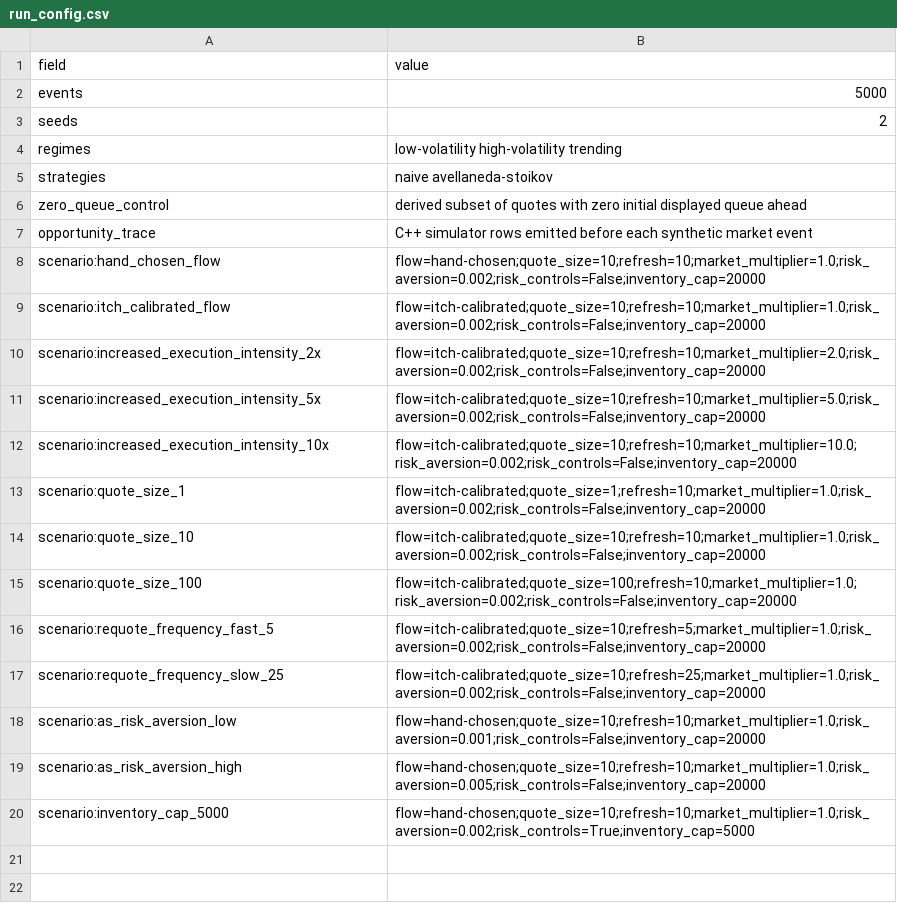
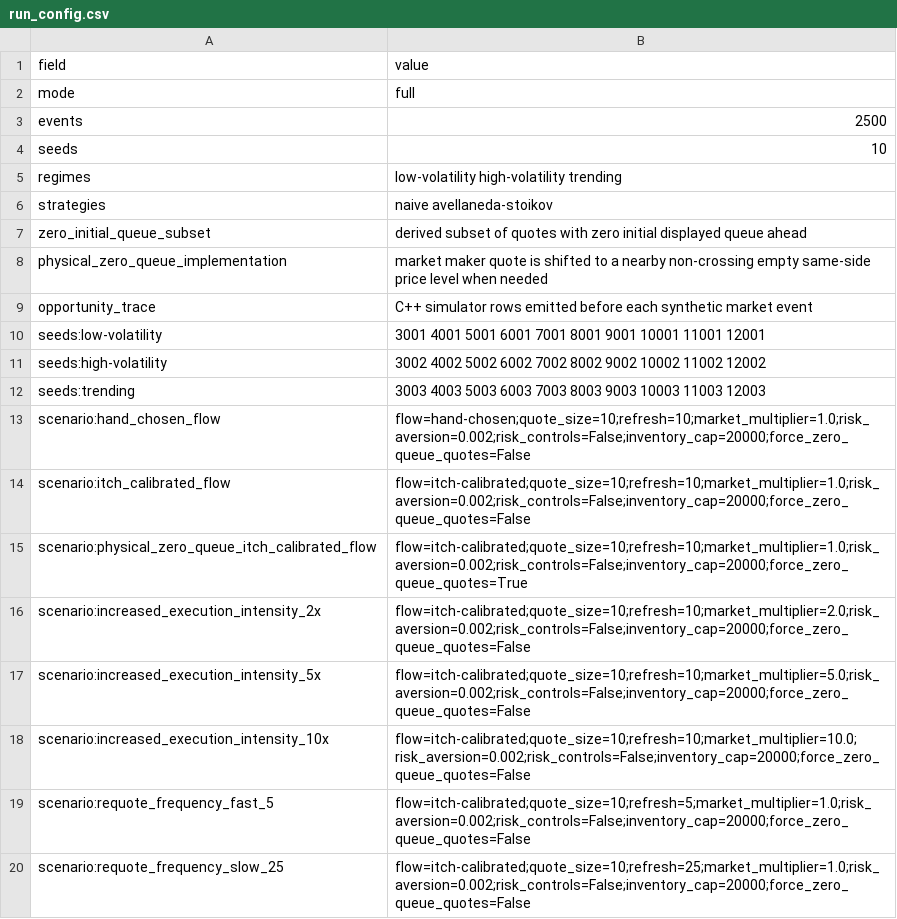
Before and after one commit to AnshDani2004/cpp-limit-order-book-market-maker, a CSV file: artifacts/fill_diagnostics/run_config.csv, drawn as a sheet.

Commit message:
Add focused fill-rate diagnostics pass

```diff
--- a/artifacts/fill_diagnostics/run_config.csv
+++ b/artifacts/fill_diagnostics/run_config.csv
@@ -1,20 +1,20 @@
 field,value
-events,5000
-seeds,2
+mode,full
+events,2500
+seeds,10
 regimes,low-volatility high-volatility trending
 strategies,naive avellaneda-stoikov
-zero_queue_control,derived subset of quotes with zero initial displayed queue ahead
+zero_initial_queue_subset,derived subset of quotes with zero initial displayed queue ahead
+physical_zero_queue_implementation,market maker quote is shifted to a nearby non-crossing empty same-side price level when needed
 opportunity_trace,C++ simulator rows emitted before each synthetic market event
-scenario:hand_chosen_flow,flow=hand-chosen;quote_size=10;refresh=10;market_multiplier=1.0;risk_aversion=0.002;risk_controls=False;inventory_cap=20000
-scenario:itch_calibrated_flow,flow=itch-calibrated;quote_size=10;refresh=10;market_multiplier=1.0;risk_aversion=0.002;risk_controls=False;inventory_cap=20000
-scenario:increased_execution_intensity_2x,flow=itch-calibrated;quote_size=10;refresh=10;market_multiplier=2.0;risk_aversion=0.002;risk_controls=False;inventory_cap=20000
-scenario:increased_execution_intensity_5x,flow=itch-calibrated;quote_size=10;refresh=10;market_multiplier=5.0;risk_aversion=0.002;risk_controls=False;inventory_cap=20000
-scenario:increased_execution_intensity_10x,flow=itch-calibrated;quote_size=10;refresh=10;market_multiplier=10.0;risk_aversion=0.002;risk_controls=False;inventory_cap=20000
-scenario:quote_size_1,flow=itch-calibrated;quote_size=1;refresh=10;market_multiplier=1.0;risk_aversion=0.002;risk_controls=False;inventory_cap=20000
-scenario:quote_size_10,flow=itch-calibrated;quote_size=10;refresh=10;market_multiplier=1.0;risk_aversion=0.002;risk_controls=False;inventory_cap=20000
-scenario:quote_size_100,flow=itch-calibrated;quote_size=100;refresh=10;market_multiplier=1.0;risk_aversion=0.002;risk_controls=False;inventory_cap=20000
-scenario:requote_frequency_fast_5,flow=itch-calibrated;quote_size=10;refresh=5;market_multiplier=1.0;risk_aversion=0.002;risk_controls=False;inventory_cap=20000
-scenario:requote_frequency_slow_25,flow=itch-calibrated;quote_size=10;refresh=25;market_multiplier=1.0;risk_aversion=0.002;risk_controls=False;inventory_cap=20000
-scenario:as_risk_aversion_low,flow=hand-chosen;quote_size=10;refresh=10;market_multiplier=1.0;risk_aversion=0.001;risk_controls=False;inventory_cap=20000
-scenario:as_risk_aversion_high,flow=hand-chosen;quote_size=10;refresh=10;market_multiplier=1.0;risk_aversion=0.005;risk_controls=False;inventory_cap=20000
-scenario:inventory_cap_5000,flow=hand-chosen;quote_size=10;refresh=10;market_multiplier=1.0;risk_aversion=0.002;risk_controls=True;inventory_cap=5000
+seeds:low-volatility,3001 4001 5001 6001 7001 8001 9001 10001 11001 12001
+seeds:high-volatility,3002 4002 5002 6002 7002 8002 9002 10002 11002 12002
+seeds:trending,3003 4003 5003 6003 7003 8003 9003 10003 11003 12003
+scenario:hand_chosen_flow,flow=hand-chosen;quote_size=10;refresh=10;market_multiplier=1.0;risk_aversion=0.002;risk_controls=False;inventory_cap=20000;force_zero_queue_quotes=False
+scenario:itch_calibrated_flow,flow=itch-calibrated;quote_size=10;refresh=10;market_multiplier=1.0;risk_aversion=0.002;risk_controls=False;inventory_cap=20000;force_zero_queue_quotes=False
+scenario:physical_zero_queue_itch_calibrated_flow,flow=itch-calibrated;quote_size=10;refresh=10;market_multiplier=1.0;risk_aversion=0.002;risk_controls=False;inventory_cap=20000;force_zero_queue_quotes=True
+scenario:increased_execution_intensity_2x,flow=itch-calibrated;quote_size=10;refresh=10;market_multiplier=2.0;risk_aversion=0.002;risk_controls=False;inventory_cap=20000;force_zero_queue_quotes=False
+scenario:increased_execution_intensity_5x,flow=itch-calibrated;quote_size=10;refresh=10;market_multiplier=5.0;risk_aversion=0.002;risk_controls=False;inventory_cap=20000;force_zero_queue_quotes=False
+scenario:increased_execution_intensity_10x,flow=itch-calibrated;quote_size=10;refresh=10;market_multiplier=10.0;risk_aversion=0.002;risk_controls=False;inventory_cap=20000;force_zero_queue_quotes=False
+scenario:requote_frequency_fast_5,flow=itch-calibrated;quote_size=10;refresh=5;market_multiplier=1.0;risk_aversion=0.002;risk_controls=False;inventory_cap=20000;force_zero_queue_quotes=False
+scenario:requote_frequency_slow_25,flow=itch-calibrated;quote_size=10;refresh=25;market_multiplier=1.0;risk_aversion=0.002;risk_controls=False;inventory_cap=20000;force_zero_queue_quotes=False
```
Also changed, not shown: 18 other files.
